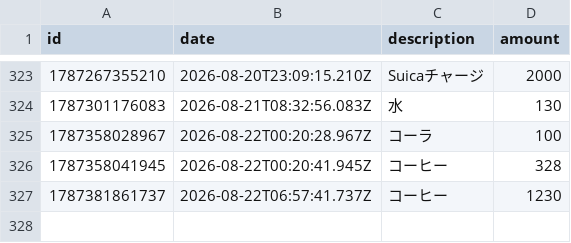
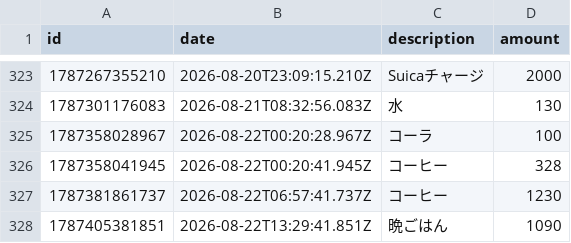
Before and after one commit to naoyamashita/expense-tracker, a CSV file: data.csv, drawn as a sheet; only a part is shown, gaps mark what is left out; the diff names each change by its address in the sheet, - before the commit and + after, or states it on an @@ line.

Commit message:
Update data.csv

```diff
--- a/data.csv
+++ b/data.csv
+row 328: 1787405381851 | 2026-08-22T13:29:41.851Z | 晩ごはん | 1090
```
